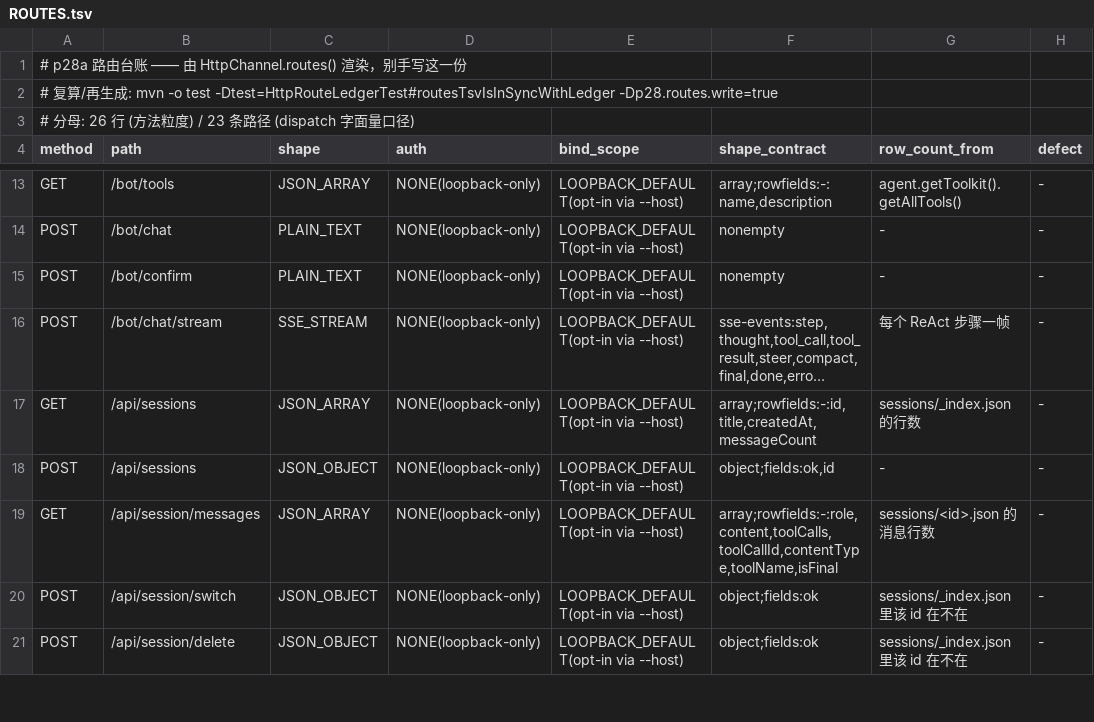
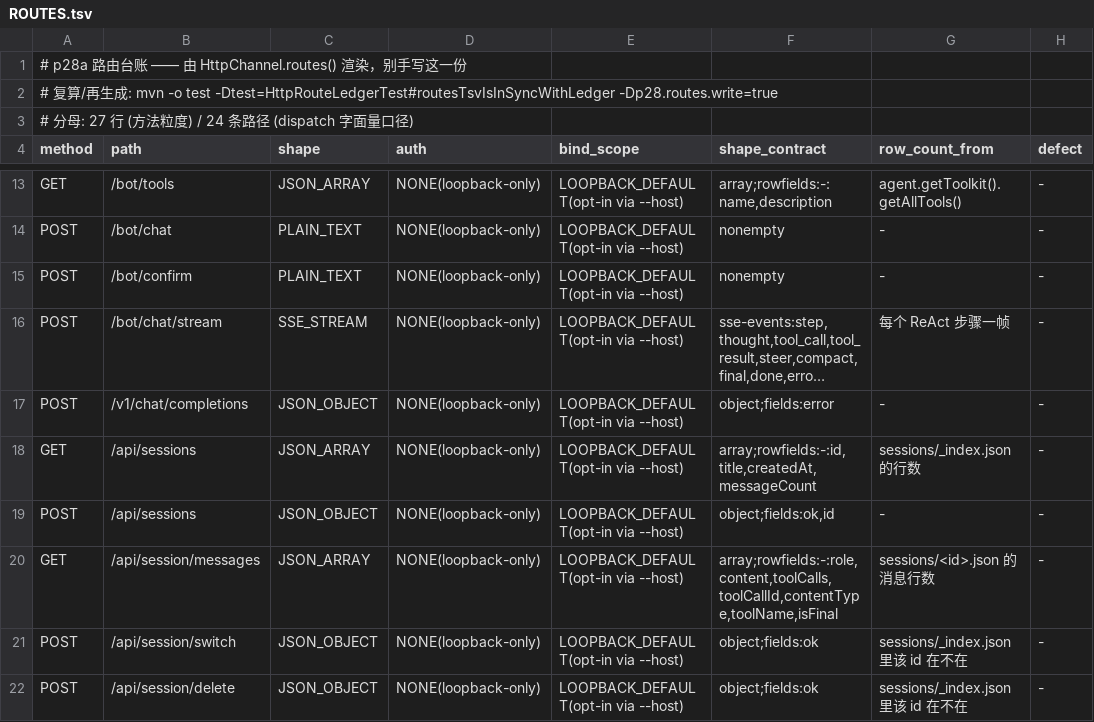
Before and after one commit to z-opc-foundation/z-bot, a TSV file: _doc/005_testing/acceptance/p28/ROUTES.tsv, drawn as a sheet; only a part is shown, gaps mark what is left out; long unchanged cells end in …; the diff names each change by its address in the sheet, - before the commit and + after, or states it on an @@ line.

Commit message:
test(ledger): 路由台账 26→27 行 / 23→24 路径，/v1/chat/completions 入台账三处同源
ROUTES.tsv、HttpRouteShapeTest 请求规格（bot 档 400 + invalid_request_error）、README 定量主张三处同步

```diff
--- a/_doc/005_testing/acceptance/p28/ROUTES.tsv
+++ b/_doc/005_testing/acceptance/p28/ROUTES.tsv
-A3 (method): # 分母: 26 行 (方法粒度) / 23 条路径 (dispatch 字面量口径)
+A3 (method): # 分母: 27 行 (方法粒度) / 24 条路径 (dispatch 字面量口径)
+row 17: POST | /v1/chat/completions | JSON_OBJECT | NONE(loopback-only) | LOOPBACK_DEFAULT(opt-in via --host) | object;fields:error | - | -
```
Also changed, not shown: 2 other files.
